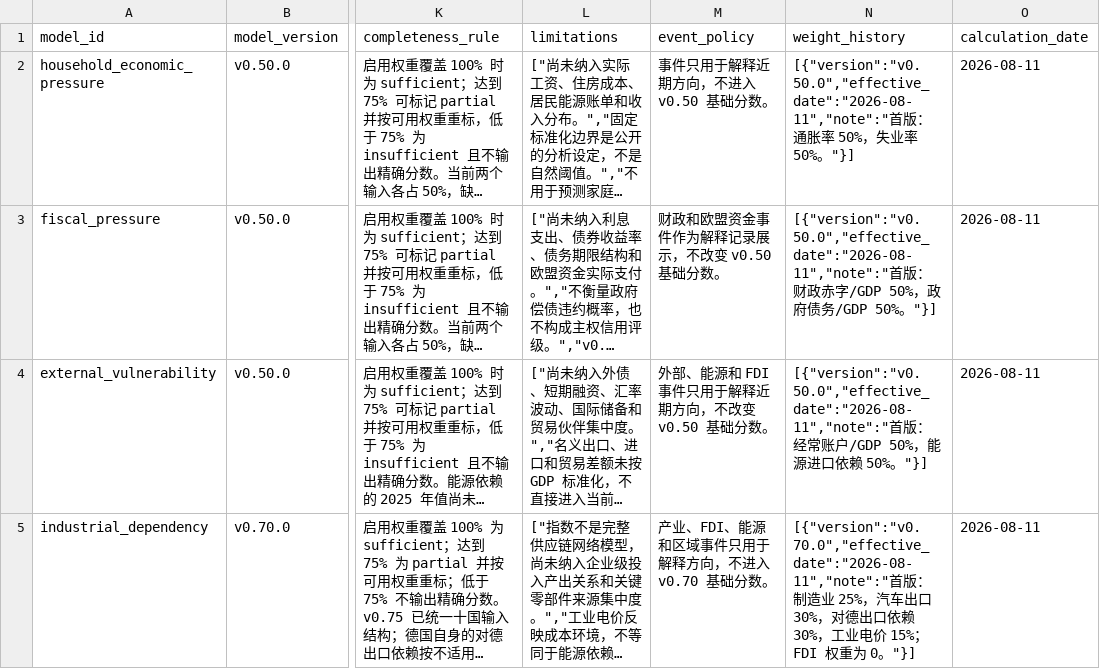
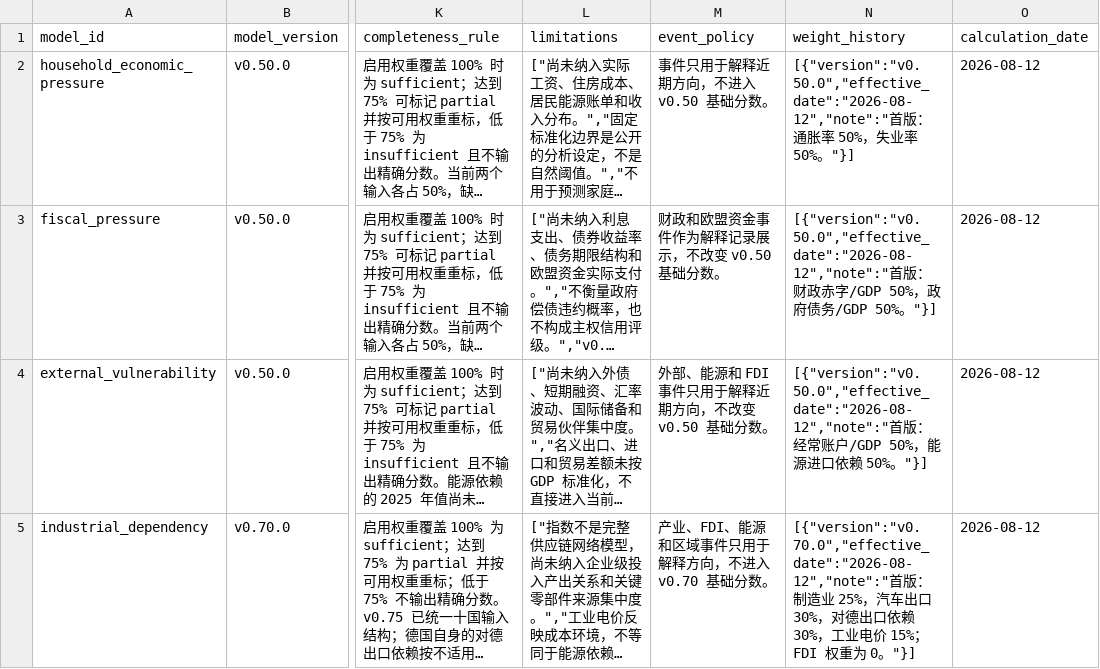
Before and after one commit to hui-sallai/central-europe-political-atlas, a CSV file: public/research-data/model_cards.csv, drawn as a sheet; only a part is shown, gaps mark what is left out; long unchanged cells end in …; the diff names each change by its address in the sheet, - before the commit and + after, or states it on an @@ line.

```diff
--- a/public/research-data/model_cards.csv
+++ b/public/research-data/model_cards.csv
-N2 (weight_history): [{"version":"v0.50.0","effective_date":"2026-08-11","note":"首版…
+N2 (weight_history): [{"version":"v0.50.0","effective_date":"2026-08-12","note":"首版…
-O2:O5 (calculation_date): 2026-08-11
+O2:O5 (calculation_date): 2026-08-12
-N3 (weight_history): [{"version":"v0.50.0","effective_date":"2026-08-11","note":"首版…
+N3 (weight_history): [{"version":"v0.50.0","effective_date":"2026-08-12","note":"首版…
-N4 (weight_history): [{"version":"v0.50.0","effective_date":"2026-08-11","note":"首版…
+N4 (weight_history): [{"version":"v0.50.0","effective_date":"2026-08-12","note":"首版…
-N5 (weight_history): [{"version":"v0.70.0","effective_date":"2026-08-11","note":"首版…
+N5 (weight_history): [{"version":"v0.70.0","effective_date":"2026-08-12","note":"首版…
```
Also changed, not shown: public/research-data/methodology_rules.csv, public/research-data/model_outputs.csv, 44 other files.
